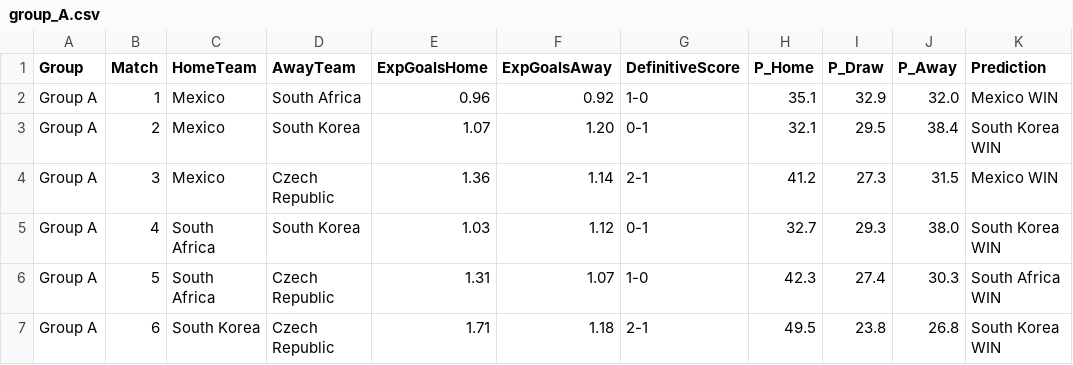
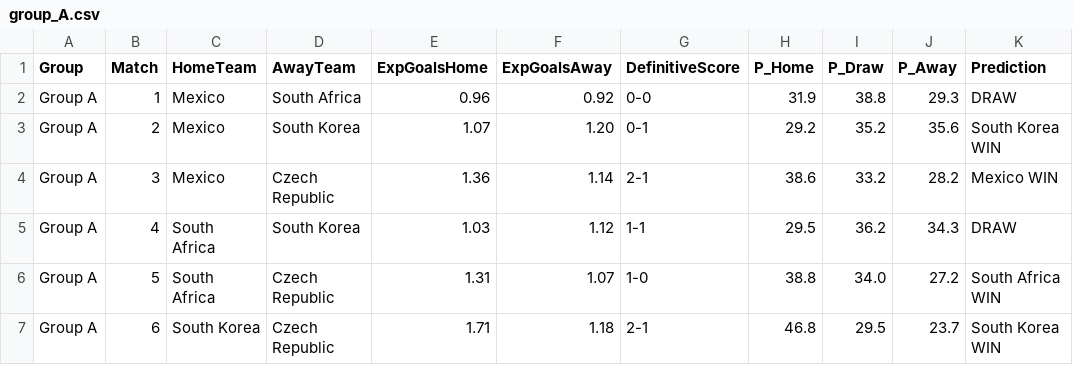
Before and after one commit to emmanuel-h/Soccer-World-Cup-Predictor, a CSV file: results/group_A.csv, drawn as a sheet.

Commit message:
Regenerate group CSVs with recalibrated draw probabilities
Higher draw probabilities produce more DRAW predictions across
all groups, correcting the previous underestimation of draws.

```diff
--- a/results/group_A.csv
+++ b/results/group_A.csv
@@ -1,7 +1,7 @@
 Group,Match,HomeTeam,AwayTeam,ExpGoalsHome,ExpGoalsAway,DefinitiveScore,P_Home,P_Draw,P_Away,Prediction
-Group A,1,Mexico,South Africa,0.96,0.92,1-0,35.1,32.9,32.0,Mexico WIN
-Group A,2,Mexico,South Korea,1.07,1.20,0-1,32.1,29.5,38.4,South Korea WIN
-Group A,3,Mexico,Czech Republic,1.36,1.14,2-1,41.2,27.3,31.5,Mexico WIN
-Group A,4,South Africa,South Korea,1.03,1.12,0-1,32.7,29.3,38.0,South Korea WIN
-Group A,5,South Africa,Czech Republic,1.31,1.07,1-0,42.3,27.4,30.3,South Africa WIN
-Group A,6,South Korea,Czech Republic,1.71,1.18,2-1,49.5,23.8,26.8,South Korea WIN
+Group A,1,Mexico,South Africa,0.96,0.92,0-0,31.9,38.8,29.3,DRAW
+Group A,2,Mexico,South Korea,1.07,1.20,0-1,29.2,35.2,35.6,South Korea WIN
+Group A,3,Mexico,Czech Republic,1.36,1.14,2-1,38.6,33.2,28.2,Mexico WIN
+Group A,4,South Africa,South Korea,1.03,1.12,1-1,29.5,36.2,34.3,DRAW
+Group A,5,South Africa,Czech Republic,1.31,1.07,1-0,38.8,34.0,27.2,South Africa WIN
+Group A,6,South Korea,Czech Republic,1.71,1.18,2-1,46.8,29.5,23.7,South Korea WIN
```
Also changed, not shown: results/group_F.csv, results/group_G.csv, 9 other files.
